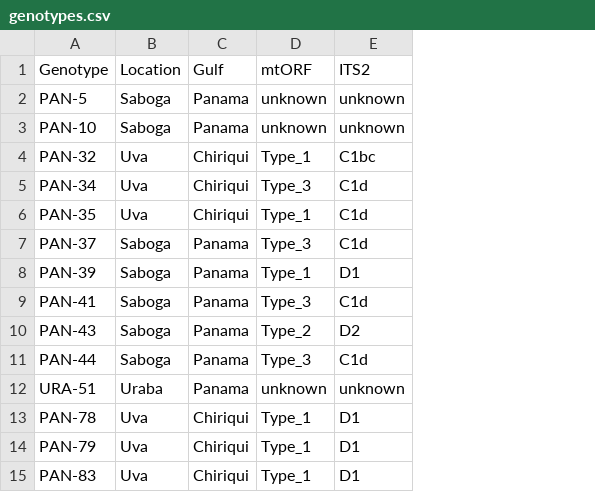
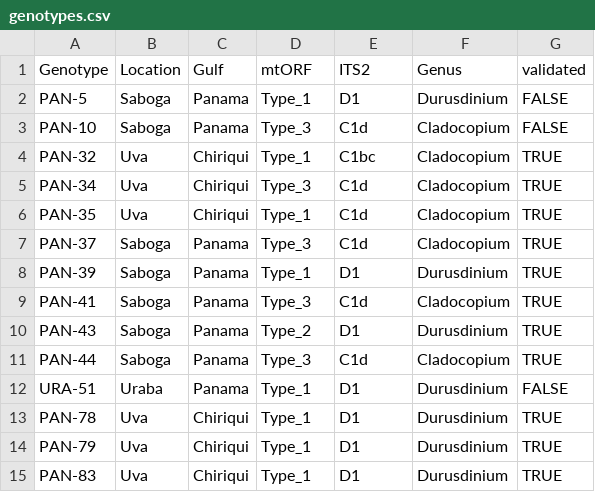
Before and after one commit to michaeltconnelly/coral_antibiotics_physiology, a CSV file: data/genotypes.csv, drawn as a sheet; the diff names each change by its address in the sheet, - before the commit and + after, or states it on an @@ line.

```diff
--- a/data/genotypes.csv
+++ b/data/genotypes.csv
+column F (Genus), rows 2-15: Durusdinium | Cladocopium | Cladocopium | Cladocopium | Cladocopium | Cladocopium | Durusdinium | Cladocopium | Durusdinium | Cladocopium | Durusdinium | Durusdinium | Durusdinium | Durusdinium
+column G (validated), rows 2-15: FALSE | FALSE | TRUE | TRUE | TRUE | TRUE | TRUE | TRUE | TRUE | TRUE | FALSE | TRUE | TRUE | TRUE
-D2 (mtORF): unknown
+D2 (mtORF): Type_1
-E2 (ITS2): unknown
+E2 (ITS2): D1
-D3 (mtORF): unknown
+D3 (mtORF): Type_3
-E3 (ITS2): unknown
+E3 (ITS2): C1d
-E10 (ITS2): D2
+E10 (ITS2): D1
-D12 (mtORF): unknown
+D12 (mtORF): Type_1
-E12 (ITS2): unknown
+E12 (ITS2): D1
```
Also changed, not shown: 7 other files.
